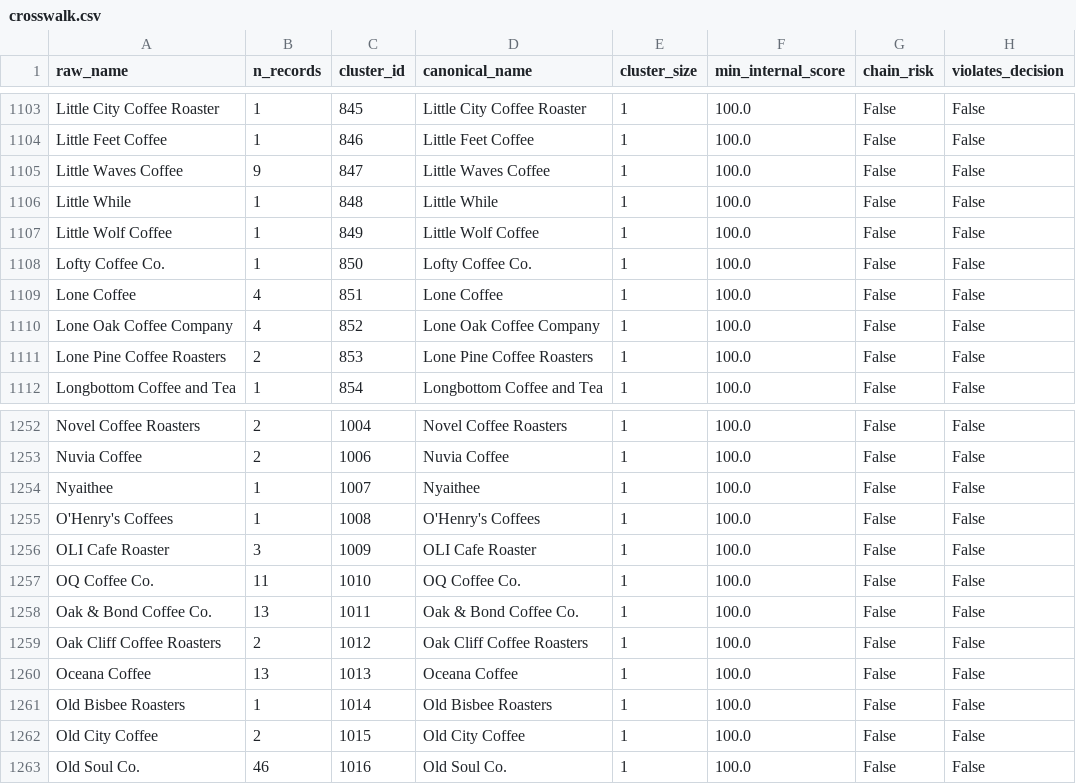
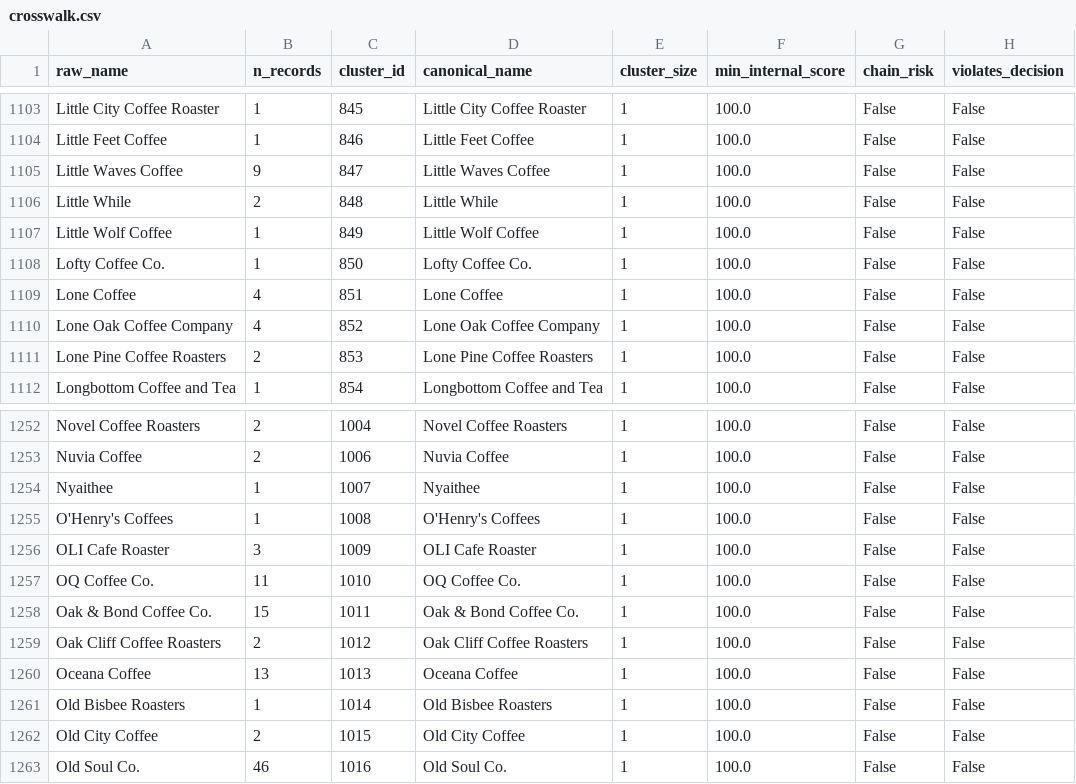
Before and after one commit to tynardone/coffee-review-analysis, a CSV file: data/roasters/crosswalk.csv, drawn as a sheet; only a part is shown, gaps mark what is left out.

```diff
--- a/data/roasters/crosswalk.csv
+++ b/data/roasters/crosswalk.csv
@@ -1105,3 +1105,3 @@ Little Feet Coffee,1,846,Little Feet Coffee,1,100.0,False,False
 Little Waves Coffee,9,847,Little Waves Coffee,1,100.0,False,False
-Little While,1,848,Little While,1,100.0,False,False
+Little While,2,848,Little While,1,100.0,False,False
 Little Wolf Coffee,1,849,Little Wolf Coffee,1,100.0,False,False
@@ -1257,3 +1257,3 @@ OLI Cafe Roaster,3,1009,OLI Cafe Roaster,1,100.0,False,False
 OQ Coffee Co.,11,1010,OQ Coffee Co.,1,100.0,False,False
-Oak & Bond Coffee Co.,13,1011,Oak & Bond Coffee Co.,1,100.0,False,False
+Oak & Bond Coffee Co.,15,1011,Oak & Bond Coffee Co.,1,100.0,False,False
 Oak Cliff Coffee Roasters,2,1012,Oak Cliff Coffee Roasters,1,100.0,False,False
```
Also changed, not shown: 1 other file.
